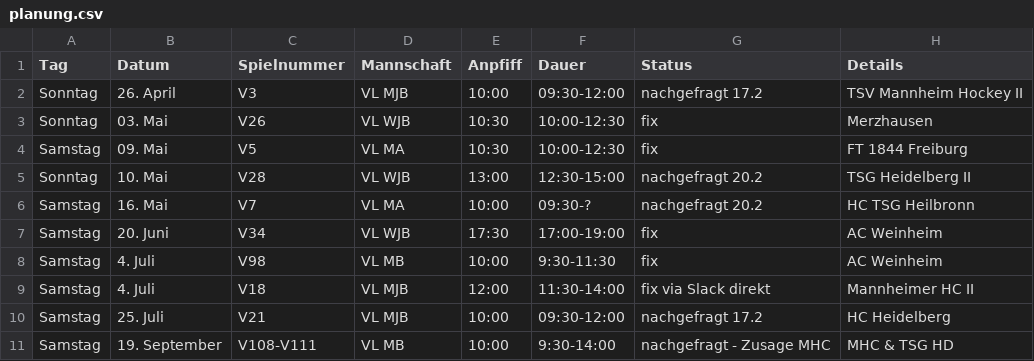
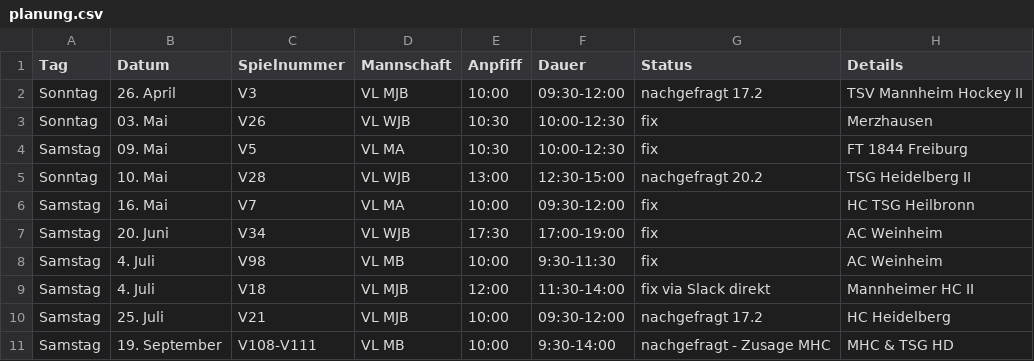
Before and after one commit to feldsaison/ka_feldsaison_2019, a CSV file: 2020/planung.csv, drawn as a sheet.

Commit message:
16. Mai MA VL fix

```diff
--- a/2020/planung.csv
+++ b/2020/planung.csv
@@ -5,3 +5,3 @@ Samstag,09. Mai, V5, VL MA,10:30, 10:00-12:30, fix,	FT 1844 Freiburg
 Sonntag,10. Mai, V28, VL WJB,13:00,12:30-15:00, nachgefragt 20.2, TSG Heidelberg II				
-Samstag,16. Mai, V7, VL MA, 10:00, 09:30-?, nachgefragt 20.2, HC TSG  Heilbronn	
+Samstag,16. Mai, V7, VL MA, 10:00, 09:30-12:00, fix, HC TSG  Heilbronn	
 Samstag,20. Juni, V34, VL WJB,17:30,17:00-19:00, fix, AC Weinheim				
```
